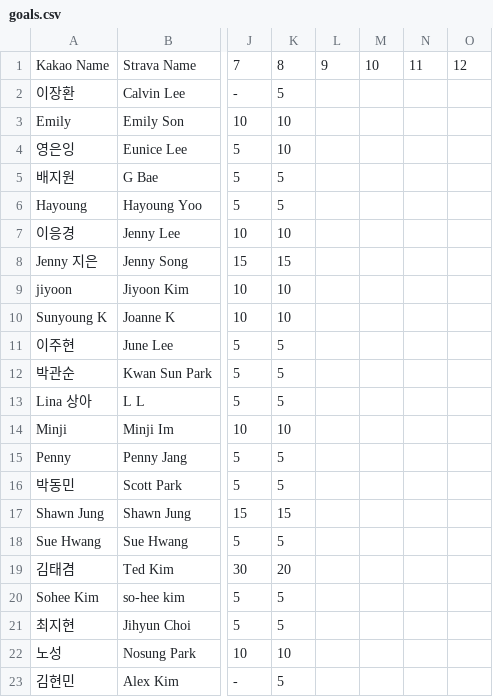
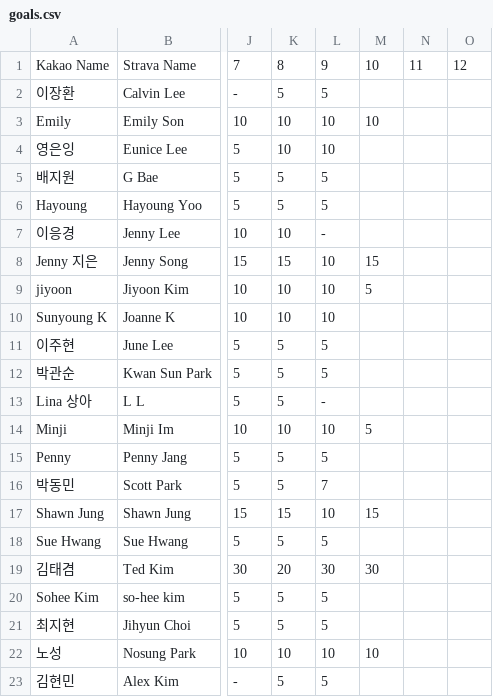
Before and after one commit to jennysong/RunningChallenge, a CSV file: goals.csv, drawn as a sheet; only a part is shown, gaps mark what is left out; the diff names each change by its address in the sheet, - before the commit and + after, or states it on an @@ line.

Commit message:
Add week9 data and include in available weeks
Include week9.json in AVAILABLE_WEEKS (app.js), update goals.csv with participants' week9 goal entries, and add new strava/week9.json containing the Week 9 Strava activity data. These changes enable the app to process and display the newly added week's goals and activity metrics.

```diff
--- a/goals.csv
+++ b/goals.csv
-L2: (empty)
+L2: 5
-L3:L4: (empty)
+L3:L4: 10
-M3: (empty)
+M3: 10
-L5:L6: (empty)
+L5:L6: 5
-L7: (empty)
+L7: -
-L8:L10: (empty)
+L8:L10: 10
-M8: (empty)
+M8: 15
-M9: (empty)
+M9: 5
-L11:L12: (empty)
+L11:L12: 5
-L13: (empty)
+L13: -
-L14: (empty)
+L14: 10
-M14: (empty)
+M14: 5
-L15: (empty)
+L15: 5
-L16: (empty)
+L16: 7
-L17: (empty)
+L17: 10
-M17: (empty)
+M17: 15
-L18: (empty)
+L18: 5
-L19: (empty)
+L19: 30
-M19: (empty)
+M19: 30
-L20:L21: (empty)
+L20:L21: 5
-L22: (empty)
+L22: 10
-M22: (empty)
+M22: 10
-L23: (empty)
+L23: 5
```
Also changed, not shown: 2 other files.
